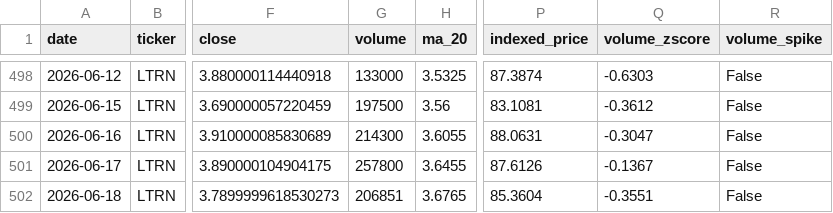
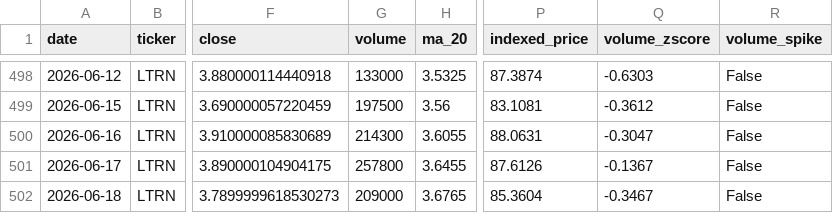
Before and after one commit to averma-ltrn/ltrn-stock-analyzer, a CSV file: data/processed/ltrn_indicators.csv, drawn as a sheet; only a part is shown, gaps mark what is left out; the diff names each change by its address in the sheet, - before the commit and + after, or states it on an @@ line.

```diff
--- a/data/processed/ltrn_indicators.csv
+++ b/data/processed/ltrn_indicators.csv
-G502 (volume): 206851
+G502 (volume): 209000
-Q502 (volume_zscore): -0.3551
+Q502 (volume_zscore): -0.3467
```
Also changed, not shown: data/raw/ltrn_fundamentals_raw.csv, data/raw/ltrn_prices_raw.csv, 1 other file.
